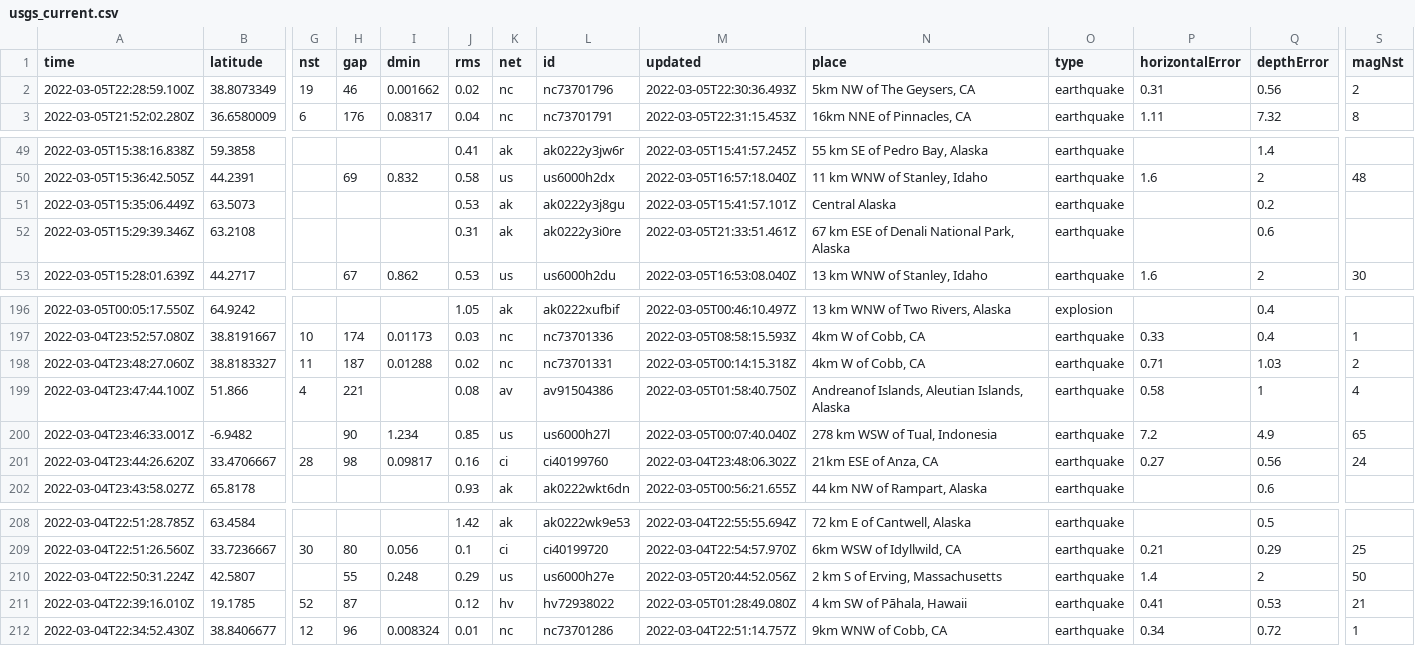
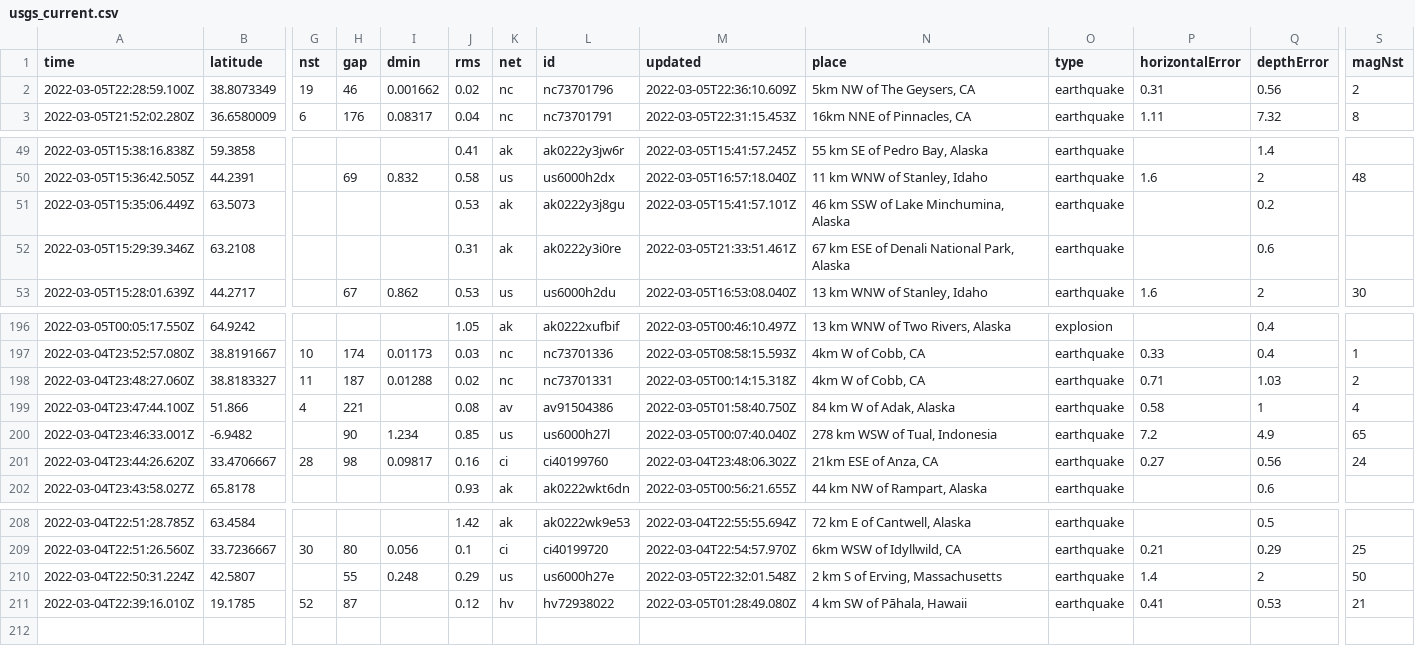
Before and after one commit to johnstont05/nicar22-github-actions, a CSV file: usgs_current.csv, drawn as a sheet; only a part is shown, gaps mark what is left out; rows hold the shown columns only; the diff names each change by its address in the sheet, - before the commit and + after, or states it on an @@ line.

```diff
--- a/usgs_current.csv
+++ b/usgs_current.csv
-M2 (updated): 2022-03-05T22:30:36.493Z
+M2 (updated): 2022-03-05T22:36:10.609Z
-N51 (place): Central Alaska
+N51 (place): 46 km SSW of Lake Minchumina, Alaska
-N199 (place): Andreanof Islands, Aleutian Islands, Alaska
+N199 (place): 84 km W of Adak, Alaska
-M210 (updated): 2022-03-05T20:44:52.056Z
+M210 (updated): 2022-03-05T22:32:01.548Z
-row 212: 2022-03-04T22:34:52.430Z | 38.8406677 | 12 | 96 | 0.008324 | 0.01 | nc | nc73701286 | 2022-03-04T22:51:14.757Z | 9km WNW of Cobb, CA | earthquake | 0.34 | 0.72 | 1
```
